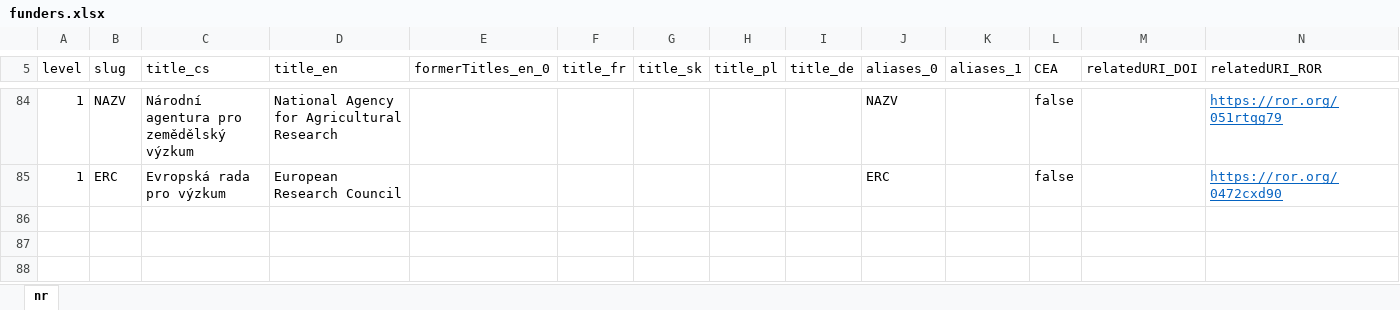
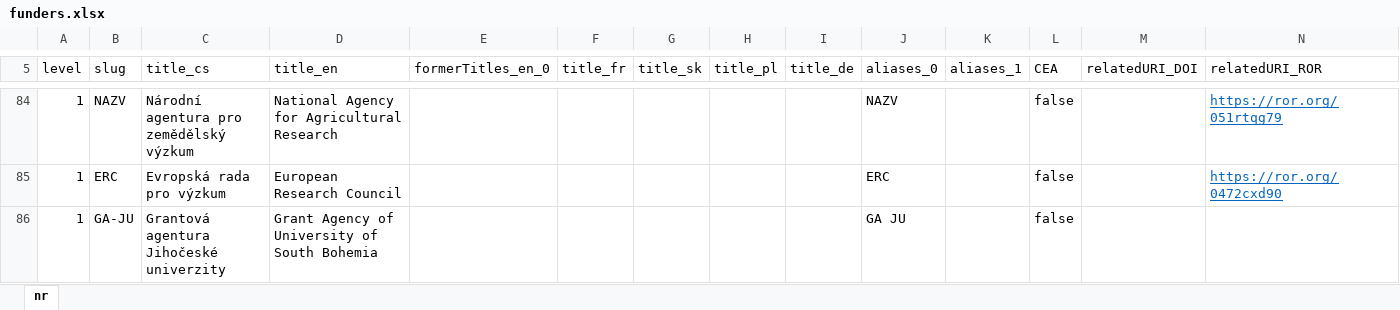
Before and after one commit to Narodni-repozitar/nr-taxonomies, an Excel workbook: data/excel/funders.xlsx, sheet nr, drawn as a sheet; only a part is shown, gaps mark what is left out; values as stored, in another font and other column widths than the file's, no borders; conditional formats not drawn; the diff names each change by its address in the sheet, - before the commit and + after, or states it on an @@ line.

Commit message:
new funder ga ju
grant agency of uni of south bohemia

```diff
--- a/data/excel/funders.xlsx (sheet nr)
+++ b/data/excel/funders.xlsx (sheet nr)
+row 86: 1 | GA-JU | Grantová agentura Jihočeské univerzity | Grant Agency of University of South Bohemia |  |  |  |  |  | GA JU |  | false
```
